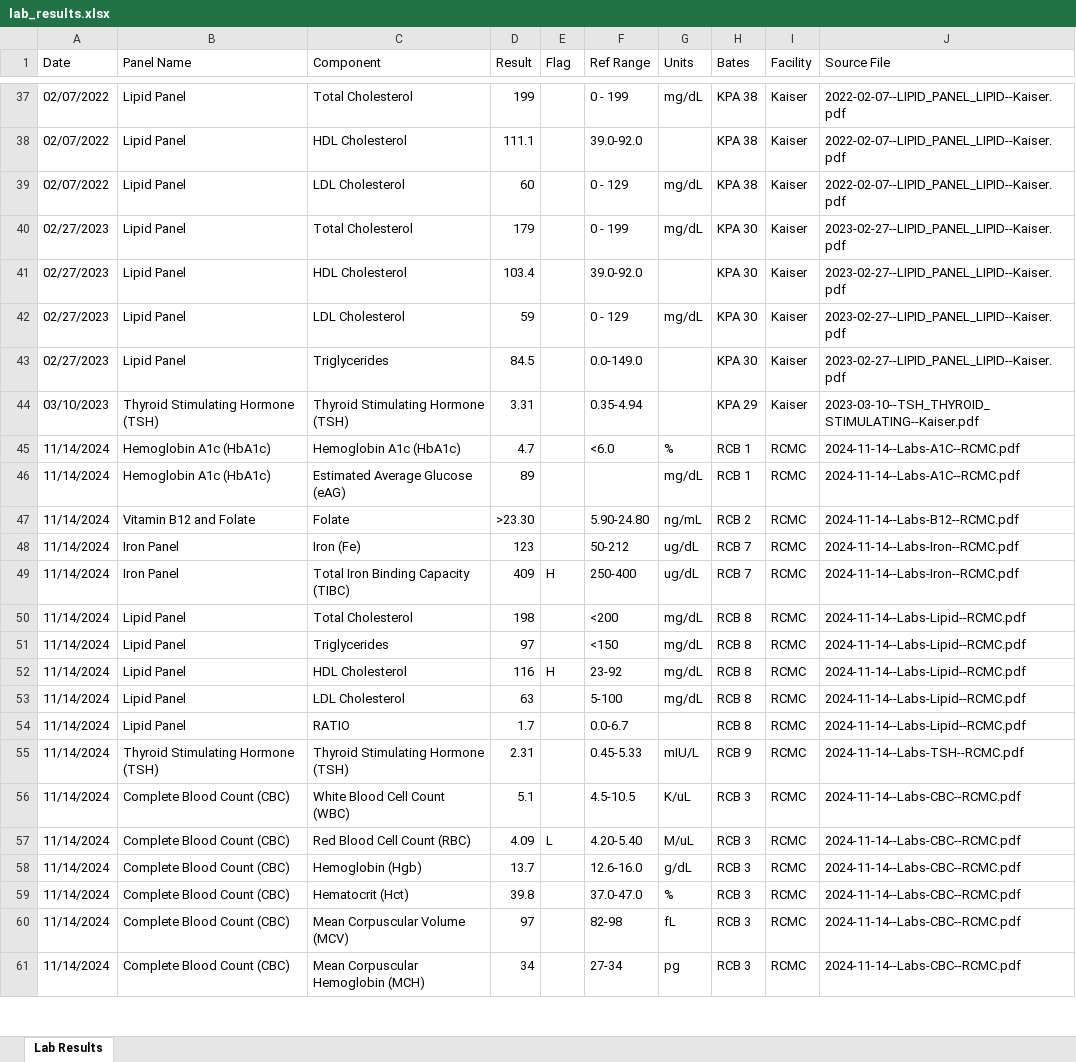
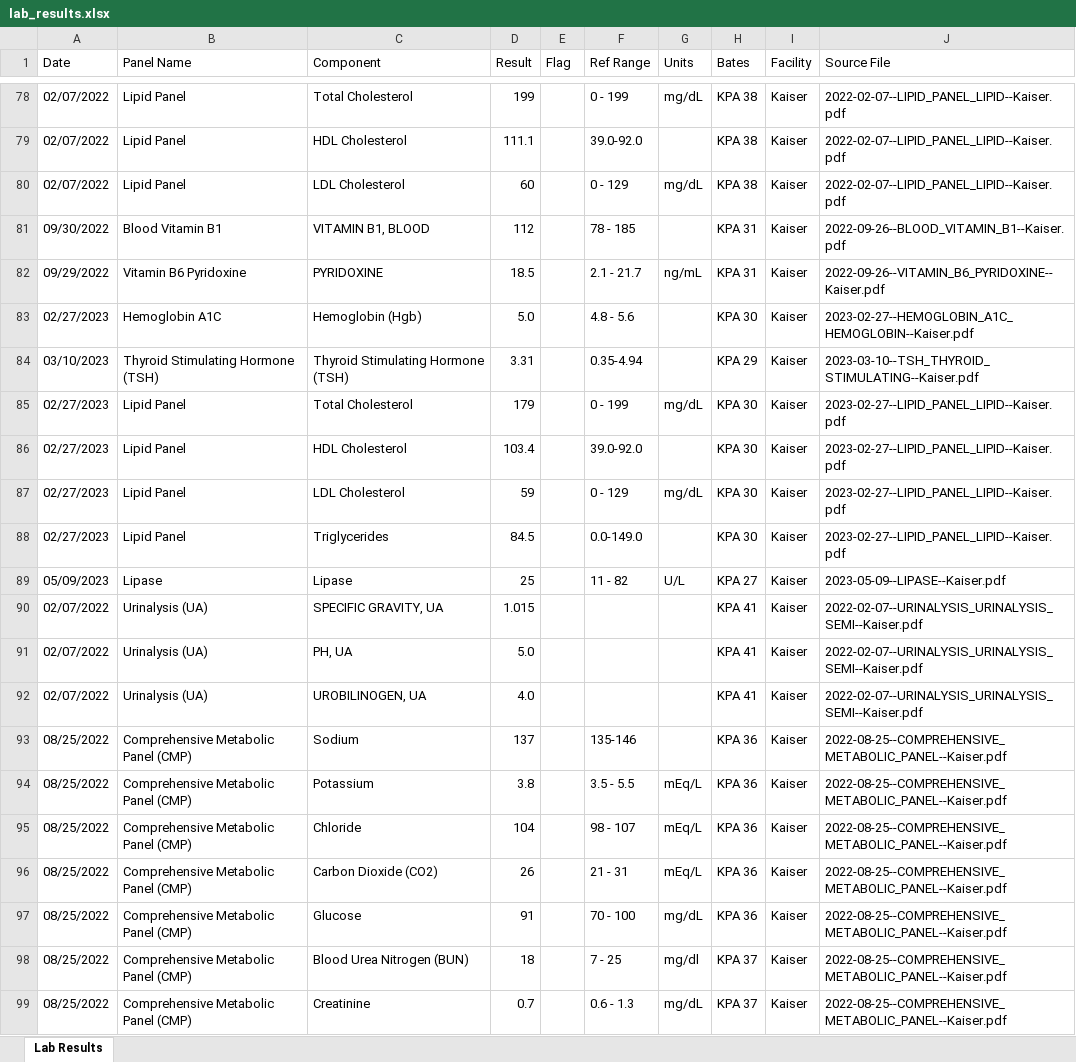
Before and after one commit to deh-sys/csv-creation-from-lab-reports, an Excel workbook: output_excel/lab_results.xlsx, sheet Lab Results, drawn as a sheet; only a part is shown, gaps mark what is left out; the shorter side is filled out with more unchanged rows; values as stored, in another font and other column widths than the file's, no cell formats; conditional formats not drawn; the diff covers the shown part only; the diff names each change by its address in the sheet, - before the commit and + after, or states it on an @@ line.

Commit message:
v1.6.1: Fix A1C and Urinalysis parsing

```diff
--- a/output_excel/lab_results.xlsx (sheet Lab Results)
+++ b/output_excel/lab_results.xlsx (sheet Lab Results)
+row 81: 09/30/2022 | Blood Vitamin B1 | VITAMIN B1, BLOOD | 112 |  | 78 - 185 |  | KPA 31 | Kaiser | 2022-09-26--BLOOD_VITAMIN_B1--Kaiser.pdf
+row 82: 09/29/2022 | Vitamin B6 Pyridoxine | PYRIDOXINE | 18.5 |  | 2.1 - 21.7 | ng/mL | KPA 31 | Kaiser | 2022-09-26--VITAMIN_B6_PYRIDOXINE--Kaiser.pdf
+row 83: 02/27/2023 | Hemoglobin A1C | Hemoglobin (Hgb) | 5.0 |  | 4.8 - 5.6 |  | KPA 30 | Kaiser | 2023-02-27--HEMOGLOBIN_A1C_HEMOGLOBIN--Kaiser.pdf
@@ row 44 moved to row 84: 03/10/2023 @@
+row 89: 05/09/2023 | Lipase | Lipase | 25 |  | 11 - 82 | U/L | KPA 27 | Kaiser | 2023-05-09--LIPASE--Kaiser.pdf
+row 90: 02/07/2022 | Urinalysis (UA) | SPECIFIC GRAVITY, UA | 1.015 |  |  |  | KPA 41 | Kaiser | 2022-02-07--URINALYSIS_URINALYSIS_SEMI--Kaiser.pdf
+row 91: 02/07/2022 | Urinalysis (UA) | PH, UA | 5.0 |  |  |  | KPA 41 | Kaiser | 2022-02-07--URINALYSIS_URINALYSIS_SEMI--Kaiser.pdf
+row 92: 02/07/2022 | Urinalysis (UA) | UROBILINOGEN, UA | 4.0 |  |  |  | KPA 41 | Kaiser | 2022-02-07--URINALYSIS_URINALYSIS_SEMI--Kaiser.pdf
+row 93: 08/25/2022 | Comprehensive Metabolic Panel (CMP) | Sodium | 137 |  | 135-146 |  | KPA 36 | Kaiser | 2022-08-25--COMPREHENSIVE_METABOLIC_PANEL--Kaiser.pdf
+row 94: 08/25/2022 | Comprehensive Metabolic Panel (CMP) | Potassium | 3.8 |  | 3.5 - 5.5 | mEq/L | KPA 36 | Kaiser | 2022-08-25--COMPREHENSIVE_METABOLIC_PANEL--Kaiser.pdf
+row 95: 08/25/2022 | Comprehensive Metabolic Panel (CMP) | Chloride | 104 |  | 98 - 107 | mEq/L | KPA 36 | Kaiser | 2022-08-25--COMPREHENSIVE_METABOLIC_PANEL--Kaiser.pdf
+row 96: 08/25/2022 | Comprehensive Metabolic Panel (CMP) | Carbon Dioxide (CO2) | 26 |  | 21 - 31 | mEq/L | KPA 36 | Kaiser | 2022-08-25--COMPREHENSIVE_METABOLIC_PANEL--Kaiser.pdf
+row 97: 08/25/2022 | Comprehensive Metabolic Panel (CMP) | Glucose | 91 |  | 70 - 100 | mg/dL | KPA 36 | Kaiser | 2022-08-25--COMPREHENSIVE_METABOLIC_PANEL--Kaiser.pdf
+row 98: 08/25/2022 | Comprehensive Metabolic Panel (CMP) | Blood Urea Nitrogen (BUN) | 18 |  | 7 - 25 | mg/dl | KPA 37 | Kaiser | 2022-08-25--COMPREHENSIVE_METABOLIC_PANEL--Kaiser.pdf
+row 99: 08/25/2022 | Comprehensive Metabolic Panel (CMP) | Creatinine | 0.7 |  | 0.6 - 1.3 | mg/dL | KPA 37 | Kaiser | 2022-08-25--COMPREHENSIVE_METABOLIC_PANEL--Kaiser.pdf
```
Also changed, not shown: 92 added rows, 77 moved rows and 7 edited cells elsewhere in this sheet, cell formats, 6 other files.
